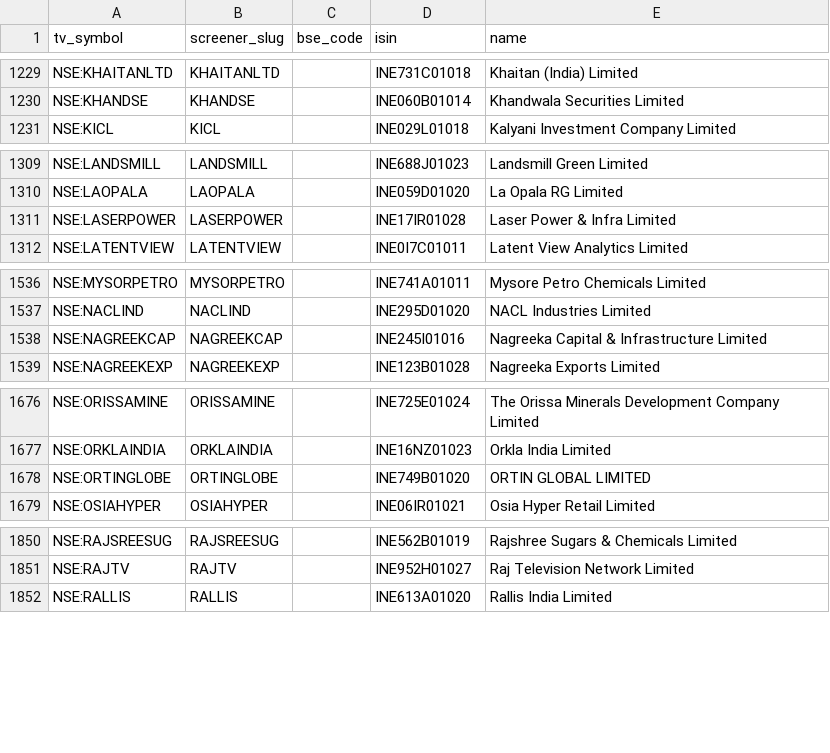
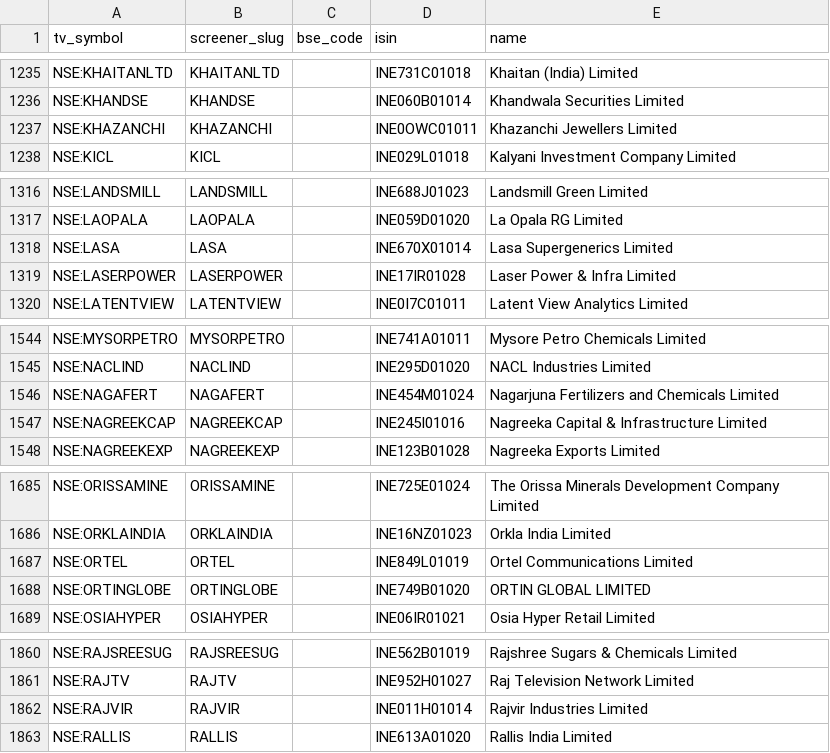
Before and after one commit to KalpenPatel2026/tv-shareholding-overlay, a CSV file: universe.csv, drawn as a sheet; only a part is shown, gaps mark what is left out; the diff covers the shown part only.

```diff
--- a/universe.csv
+++ b/universe.csv
@@ -1230,2 +1236,3 @@ NSE:KHAITANLTD,KHAITANLTD,,INE731C01018,Khaitan (India) Limited
 NSE:KHANDSE,KHANDSE,,INE060B01014,Khandwala Securities Limited
+NSE:KHAZANCHI,KHAZANCHI,,INE0OWC01011,Khazanchi Jewellers Limited
 NSE:KICL,KICL,,INE029L01018,Kalyani Investment Company Limited
@@ -1310,2 +1317,3 @@ NSE:LANDSMILL,LANDSMILL,,INE688J01023,Landsmill Green Limited
 NSE:LAOPALA,LAOPALA,,INE059D01020,La Opala RG Limited
+NSE:LASA,LASA,,INE670X01014,Lasa Supergenerics Limited
 NSE:LASERPOWER,LASERPOWER,,INE17IR01028,Laser Power & Infra Limited
@@ -1537,2 +1545,3 @@ NSE:MYSORPETRO,MYSORPETRO,,INE741A01011,Mysore Petro Chemicals Limited
 NSE:NACLIND,NACLIND,,INE295D01020,NACL Industries Limited
+NSE:NAGAFERT,NAGAFERT,,INE454M01024,Nagarjuna Fertilizers and Chemicals Limited
 NSE:NAGREEKCAP,NAGREEKCAP,,INE245I01016,Nagreeka Capital & Infrastructure Limited
@@ -1677,2 +1686,3 @@ NSE:ORISSAMINE,ORISSAMINE,,INE725E01024,The Orissa Minerals Development Company
 NSE:ORKLAINDIA,ORKLAINDIA,,INE16NZ01023,Orkla India Limited
+NSE:ORTEL,ORTEL,,INE849L01019,Ortel Communications Limited
 NSE:ORTINGLOBE,ORTINGLOBE,,INE749B01020,ORTIN GLOBAL LIMITED
@@ -1851,2 +1861,3 @@ NSE:RAJSREESUG,RAJSREESUG,,INE562B01019,Rajshree Sugars & Chemicals Limited
 NSE:RAJTV,RAJTV,,INE952H01027,Raj Television Network Limited
+NSE:RAJVIR,RAJVIR,,INE011H01014,Rajvir Industries Limited
 NSE:RALLIS,RALLIS,,INE613A01020,Rallis India Limited
```
Also changed, not shown: 11 added rows and 10 removed rows elsewhere in this file, 1 other file.
